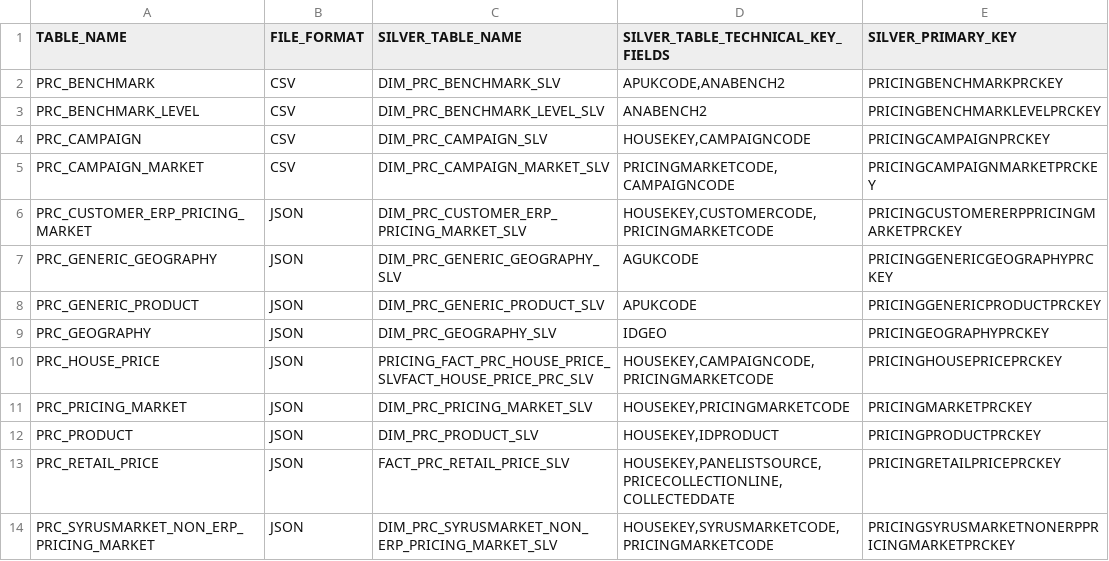
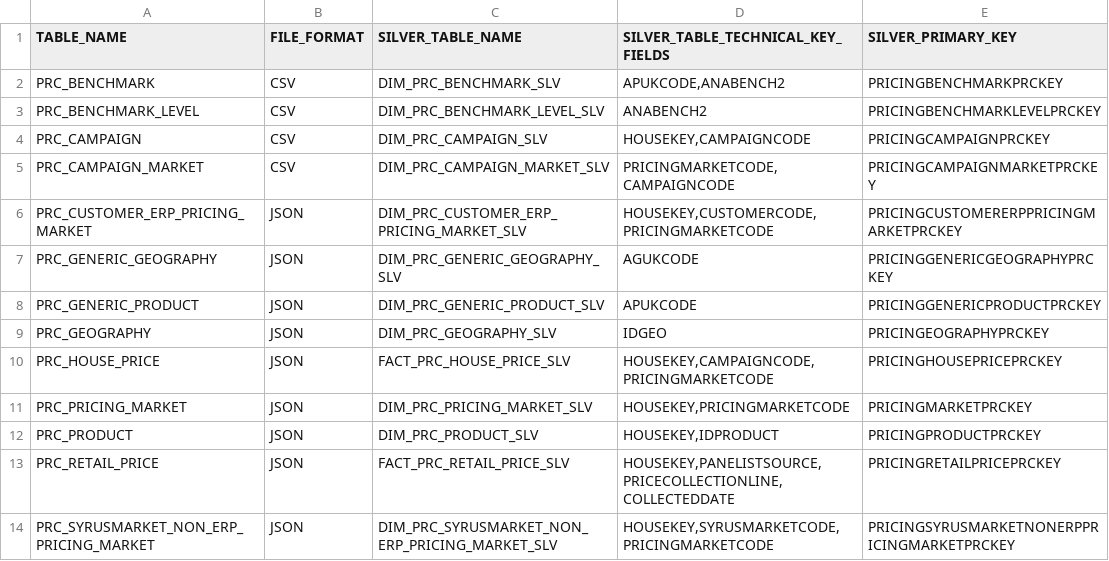
Before and after one commit to WalidVis/snowflake_project, a CSV file: data/TABLE_NAMES_MANPRM.csv, drawn as a sheet.

Commit message:
fixed mistake in TABLE_NAMES_MANPRM.csv

```diff
--- a/data/TABLE_NAMES_MANPRM.csv
+++ b/data/TABLE_NAMES_MANPRM.csv
@@ -9,3 +9,3 @@ PRC_GENERIC_PRODUCT,JSON,DIM_PRC_GENERIC_PRODUCT_SLV,APUKCODE,PRICINGGENERICPROD
 PRC_GEOGRAPHY,JSON,DIM_PRC_GEOGRAPHY_SLV,IDGEO,PRICINGEOGRAPHYPRCKEY
-PRC_HOUSE_PRICE,JSON,PRICING_FACT_PRC_HOUSE_PRICE_SLVFACT_HOUSE_PRICE_PRC_SLV,"HOUSEKEY,CAMPAIGNCODE,PRICINGMARKETCODE",PRICINGHOUSEPRICEPRCKEY
+PRC_HOUSE_PRICE,JSON,FACT_PRC_HOUSE_PRICE_SLV,"HOUSEKEY,CAMPAIGNCODE,PRICINGMARKETCODE",PRICINGHOUSEPRICEPRCKEY
 PRC_PRICING_MARKET,JSON,DIM_PRC_PRICING_MARKET_SLV,"HOUSEKEY,PRICINGMARKETCODE",PRICINGMARKETPRCKEY
```
